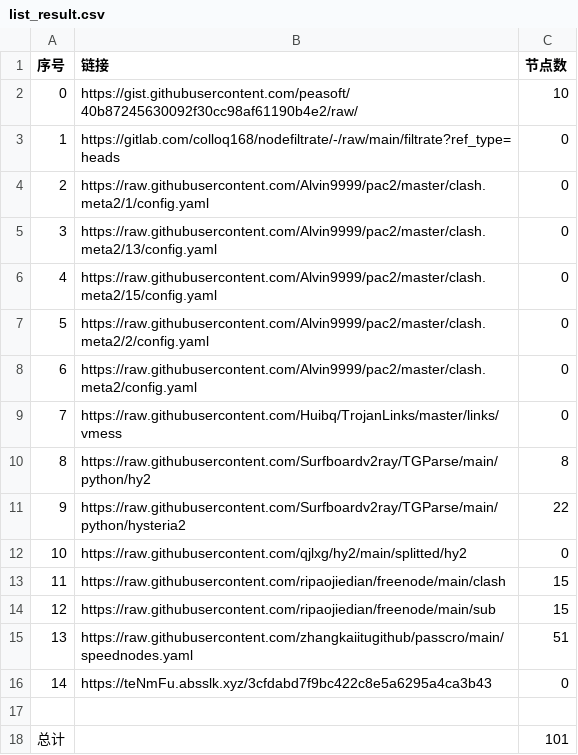
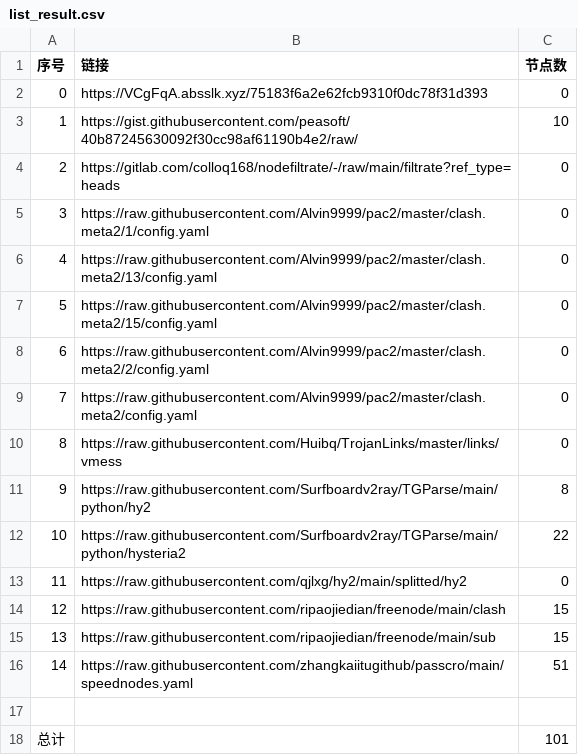
Before and after one commit to 2-civilization/NoMoreWalls, a CSV file: list_result.csv, drawn as a sheet; removed rows and columns are numbered as before the commit, all else as after; the diff names each change by its address in the sheet, - before the commit and + after, or states it on an @@ line.

```diff
--- a/list_result.csv
+++ b/list_result.csv
+row 2: 0 | https://VCgFqA.absslk.xyz/75183f6a2e62fcb9310f0dc78f31d393 | 0
@@ column A (序号) renumbered between rows 3 and 16 @@
-row 16: 14 | https://teNmFu.absslk.xyz/3cfdabd7f9bc422c8e5a6295a4ca3b43 | 0
```
Also changed, not shown: 6 other files.
